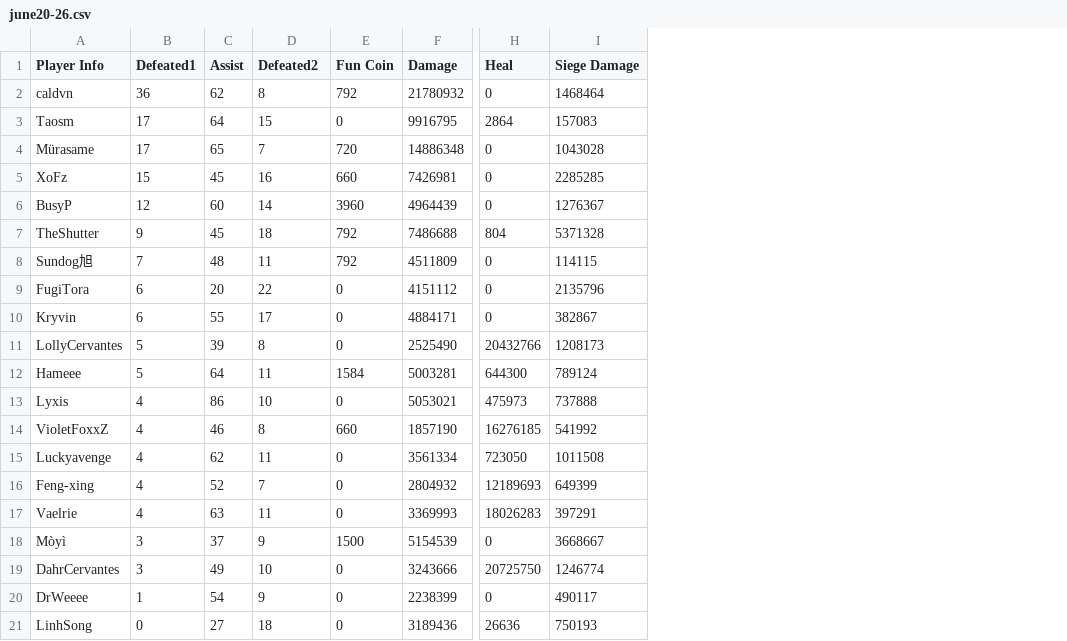
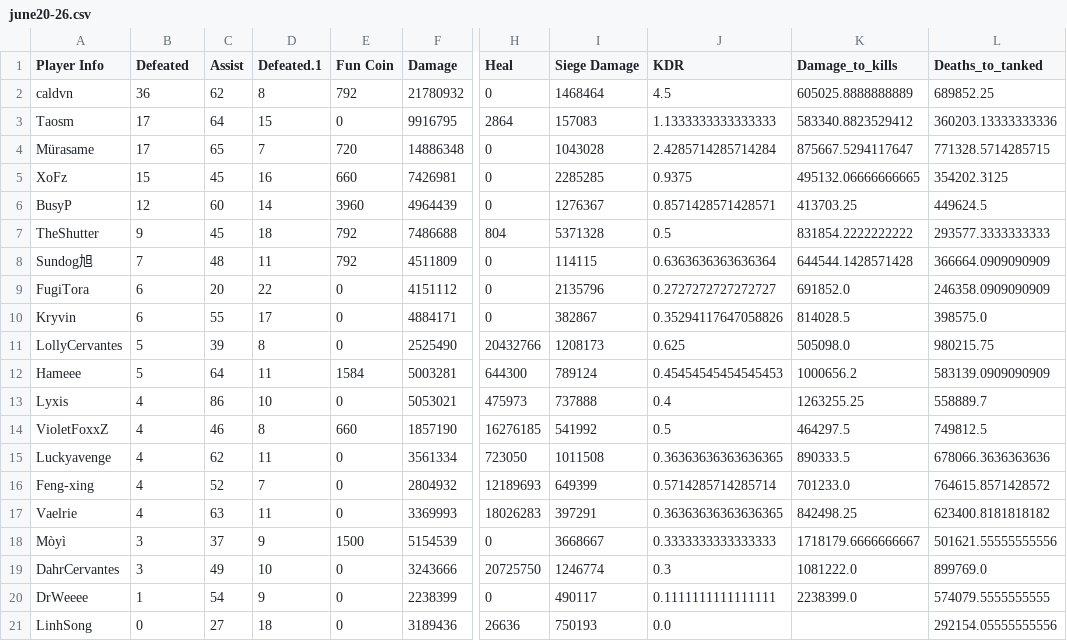
Before and after one commit to VoW314/NightFall, a CSV file: data/league/june20-26.csv, drawn as a sheet; only a part is shown, gaps mark what is left out; the diff names each change by its address in the sheet, - before the commit and + after, or states it on an @@ line.

Commit message:
Update june20-26.csv

```diff
--- a/data/league/june20-26.csv
+++ b/data/league/june20-26.csv
+column J (KDR), rows 2-21: 4.5 | 1.1333333333333333 | 2.4285714285714284 | 0.9375 | 0.8571428571428571 | 0.5 | 0.6363636363636364 | 0.2727272727272727 | 0.35294117647058826 | 0.625 | 0.45454545454545453 | 0.4 | 0.5 | 0.36363636363636365 | 0.5714285714285714 | 0.36363636363636365 | 0.3333333333333333 | 0.3 | 0.1111111111111111 | 0.0
+column K (Damage_to_kills), rows 2-20: 605025.8888888889 | 583340.8823529412 | 875667.5294117647 | 495132.06666666665 | 413703.25 | 831854.2222222222 | 644544.1428571428 | 691852.0 | 814028.5 | 505098.0 | 1000656.2 | 1263255.25 | 464297.5 | 890333.5 | 701233.0 | 842498.25 | 1718179.6666666667 | 1081222.0 | 2238399.0
+column L (Deaths_to_tanked), rows 2-21: 689852.25 | 360203.13333333336 | 771328.5714285715 | 354202.3125 | 449624.5 | 293577.3333333333 | 366664.0909090909 | 246358.0909090909 | 398575.0 | 980215.75 | 583139.0909090909 | 558889.7 | 749812.5 | 678066.3636363636 | 764615.8571428572 | 623400.8181818182 | 501621.55555555556 | 899769.0 | 574079.5555555555 | 292154.05555555556
-B1: Defeated1
+B1: Defeated
-D1: Defeated2
+D1: Defeated.1
```
